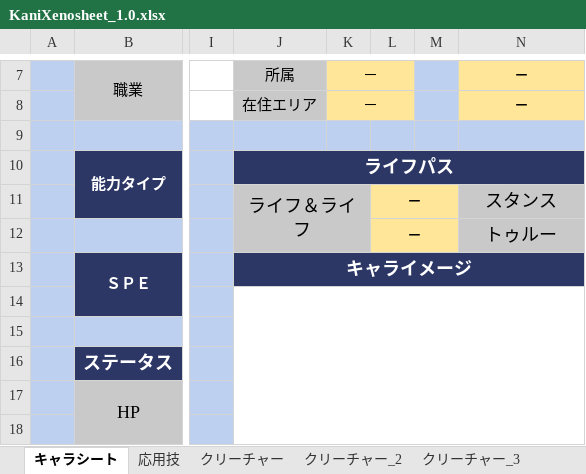
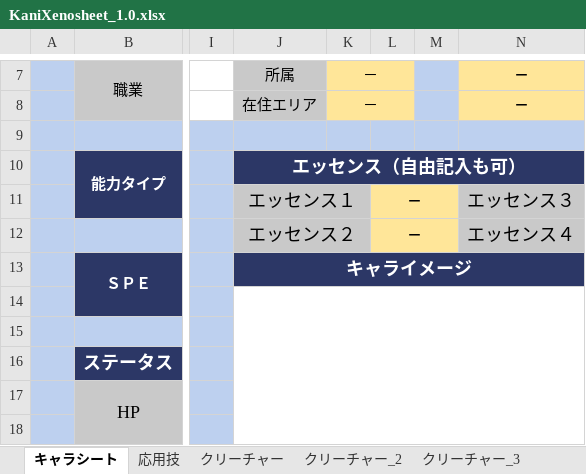
Before and after one commit to Wolfuls/YggXeno, an Excel workbook: KaniXeno/sheet/KaniXenosheet_1.0.xlsx, sheet キャラシート, drawn as a sheet; only a part is shown, gaps mark what is left out; values as stored, in another font and other column widths than the file's, no borders; charts and pictures not drawn; the diff names each change by its address in the sheet, - before the commit and + after, or states it on an @@ line.

```diff
--- a/KaniXeno/sheet/KaniXenosheet_1.0.xlsx (sheet キャラシート)
+++ b/KaniXeno/sheet/KaniXenosheet_1.0.xlsx (sheet キャラシート)
-J10: ライフパス
+J10: エッセンス（自由記入も可）
-J11: ライフ＆ライフ
+J11: エッセンス１
-J11:K12 merged
+J11:K11 merged
-N11: スタンス
+N11: エッセンス３
-J12: (empty)
+J12: エッセンス２
+J12:K12 merged
-N12: トゥルー
+N12: エッセンス４
```
Also changed, not shown: 23 other files.
